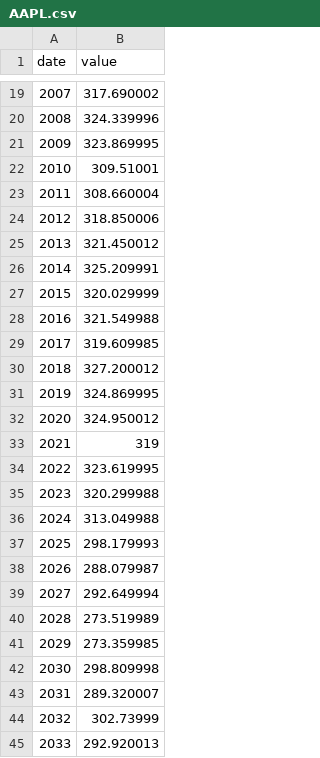
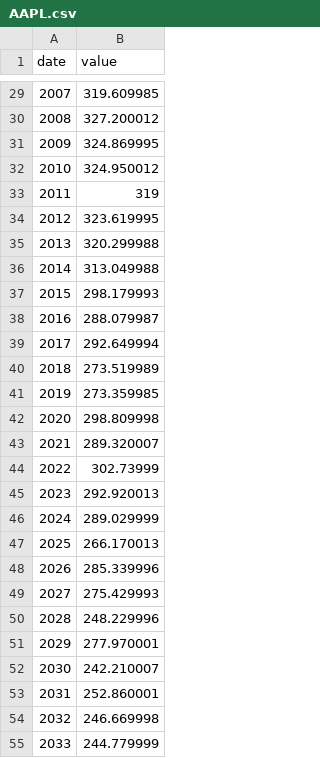
Before and after one commit to aravindsp/cs498datavis, a CSV file: AAPL.csv, drawn as a sheet; only a part is shown, gaps mark what is left out; the diff covers the shown part only.

```diff
--- a/AAPL.csv
+++ b/AAPL.csv
@@ -19,27 +29,27 @@ date,value
-2007,317.690002
-2008,324.339996
-2009,323.869995
-2010,309.51001
-2011,308.660004
-2012,318.850006
-2013,321.450012
-2014,325.209991
-2015,320.029999
-2016,321.549988
-2017,319.609985
-2018,327.200012
-2019,324.869995
-2020,324.950012
-2021,319
-2022,323.619995
-2023,320.299988
-2024,313.049988
-2025,298.179993
-2026,288.079987
-2027,292.649994
-2028,273.519989
-2029,273.359985
-2030,298.809998
-2031,289.320007
-2032,302.73999
-2033,292.920013
+2007,319.609985
+2008,327.200012
+2009,324.869995
+2010,324.950012
+2011,319
+2012,323.619995
+2013,320.299988
+2014,313.049988
+2015,298.179993
+2016,288.079987
+2017,292.649994
+2018,273.519989
+2019,273.359985
+2020,298.809998
+2021,289.320007
+2022,302.73999
+2023,292.920013
+2024,289.029999
+2025,266.170013
+2026,285.339996
+2027,275.429993
+2028,248.229996
+2029,277.970001
+2030,242.210007
+2031,252.860001
+2032,246.669998
+2033,244.779999
```
Also changed, not shown: 10 added rows, 10 removed rows and 107 edited cells elsewhere in this file.
